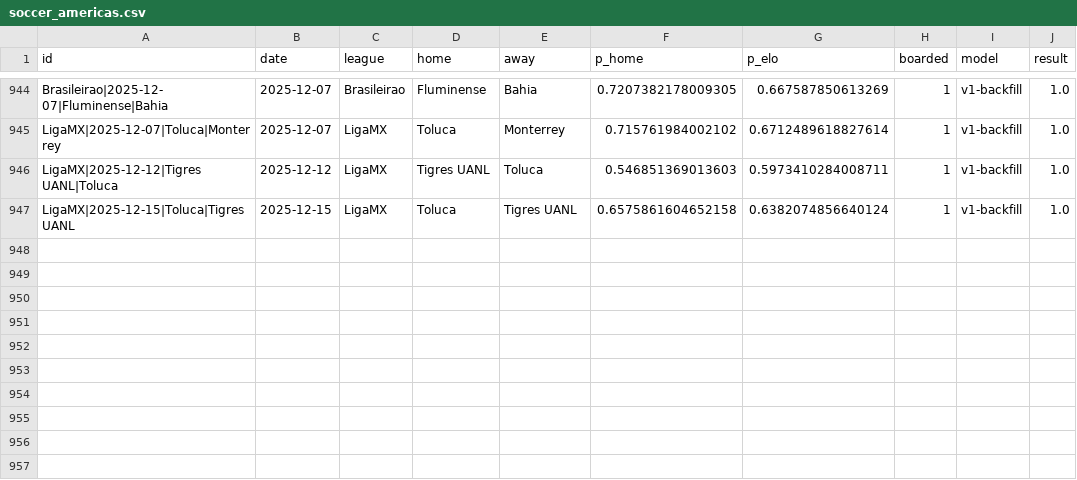
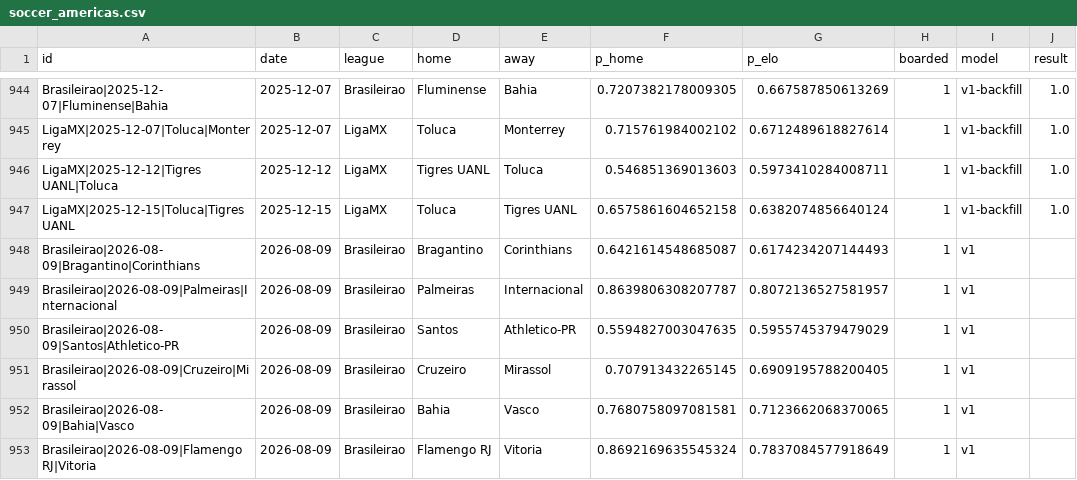
Before and after one commit to azcal/forecasting-lab, a CSV file: data/soccer_americas.csv, drawn as a sheet; only a part is shown, gaps mark what is left out.

Commit message:
dashboard data 2026-08-09

```diff
--- a/data/soccer_americas.csv
+++ b/data/soccer_americas.csv
@@ -947 +947,7 @@ LigaMX|2025-12-12|Tigres UANL|Toluca,2025-12-12,LigaMX,Tigres UANL,Toluca,0.5468
 LigaMX|2025-12-15|Toluca|Tigres UANL,2025-12-15,LigaMX,Toluca,Tigres UANL,0.6575861604652158,0.6382074856640124,1,v1-backfill,1.0
+Brasileirao|2026-08-09|Bragantino|Corinthians,2026-08-09,Brasileirao,Bragantino,Corinthians,0.6421614548685087,0.6174234207144493,1,v1,
+Brasileirao|2026-08-09|Palmeiras|Internacional,2026-08-09,Brasileirao,Palmeiras,Internacional,0.8639806308207787,0.8072136527581957,1,v1,
+Brasileirao|2026-08-09|Santos|Athletico-PR,2026-08-09,Brasileirao,Santos,Athletico-PR,0.5594827003047635,0.5955745379479029,1,v1,
+Brasileirao|2026-08-09|Cruzeiro|Mirassol,2026-08-09,Brasileirao,Cruzeiro,Mirassol,0.707913432265145,0.6909195788200405,1,v1,
+Brasileirao|2026-08-09|Bahia|Vasco,2026-08-09,Brasileirao,Bahia,Vasco,0.7680758097081581,0.7123662068370065,1,v1,
+Brasileirao|2026-08-09|Flamengo RJ|Vitoria,2026-08-09,Brasileirao,Flamengo RJ,Vitoria,0.8692169635545324,0.7837084577918649,1,v1,
```
Also changed, not shown: data/mma.csv, data/wnba.csv, 1 other file.
